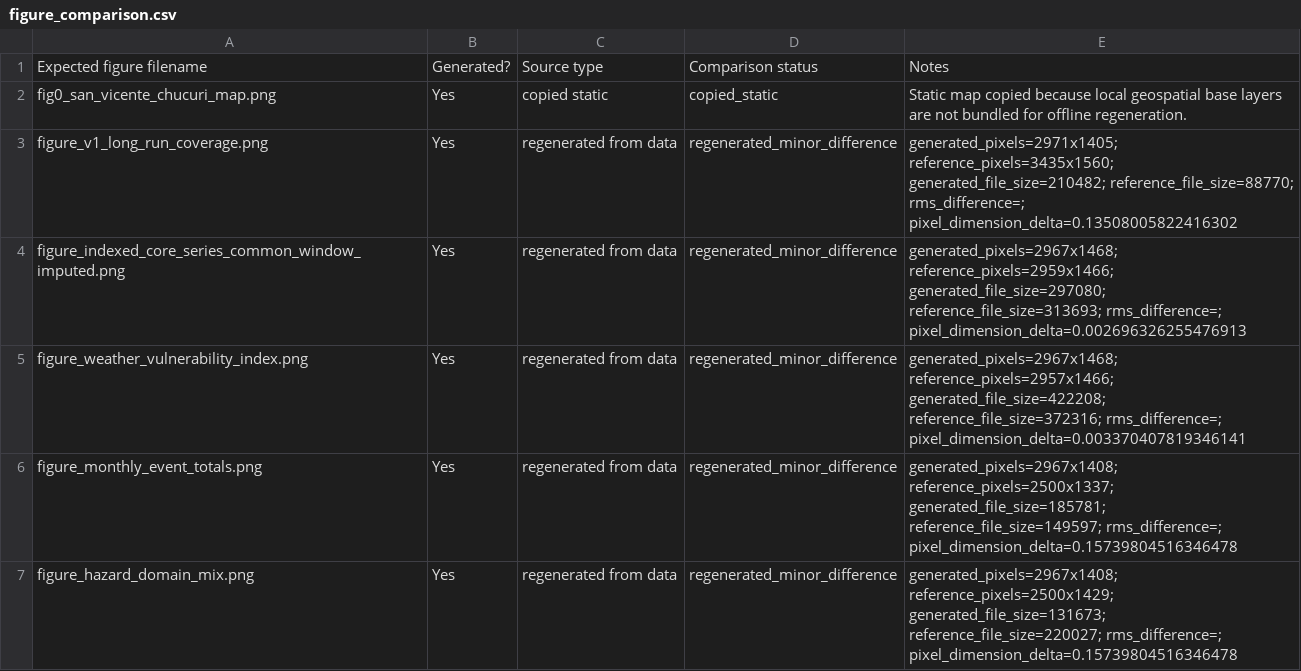
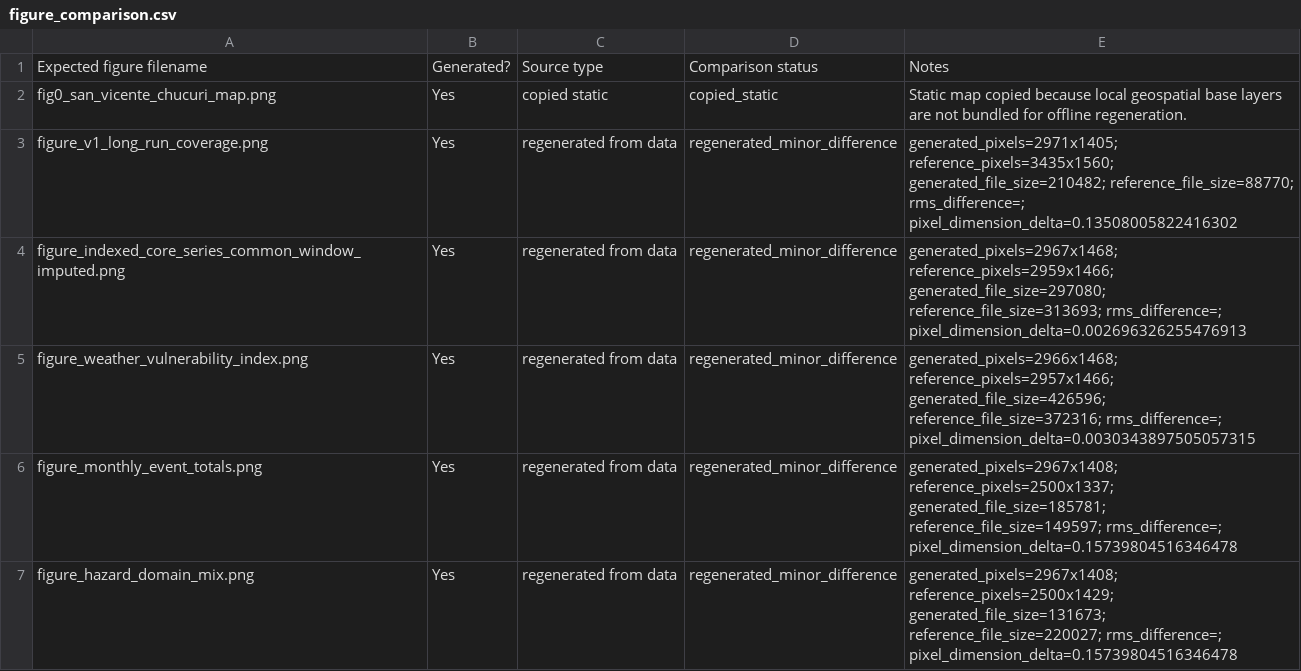
Before and after one commit to eitt/cocoa_volatility, a CSV file: standalone_reproduction/outputs/audit/figure_comparison.csv, drawn as a sheet; only a part is shown.

```diff
--- a/standalone_reproduction/outputs/audit/figure_comparison.csv
+++ b/standalone_reproduction/outputs/audit/figure_comparison.csv
@@ -4,3 +4,3 @@ figure_v1_long_run_coverage.png,Yes,regenerated from data,regenerated_minor_diff
 figure_indexed_core_series_common_window_imputed.png,Yes,regenerated from data,regenerated_minor_difference,generated_pixels=2967x1468; reference_pixels=2959x1466; generated_file_size=297080; reference_file_size=313693; rms_difference=; pixel_dimension_delta=0.002696326255476913
-figure_weather_vulnerability_index.png,Yes,regenerated from data,regenerated_minor_difference,generated_pixels=2967x1468; reference_pixels=2957x1466; generated_file_size=422208; reference_file_size=372316; rms_difference=; pixel_dimension_delta=0.003370407819346141
+figure_weather_vulnerability_index.png,Yes,regenerated from data,regenerated_minor_difference,generated_pixels=2966x1468; reference_pixels=2957x1466; generated_file_size=426596; reference_file_size=372316; rms_difference=; pixel_dimension_delta=0.0030343897505057315
 figure_monthly_event_totals.png,Yes,regenerated from data,regenerated_minor_difference,generated_pixels=2967x1408; reference_pixels=2500x1337; generated_file_size=185781; reference_file_size=149597; rms_difference=; pixel_dimension_delta=0.15739804516346478
```
Also changed, not shown: standalone_reproduction/outputs/audit/table_comparison.csv, standalone_reproduction/outputs/audit/table_crosswalk.csv, 19 other files.
